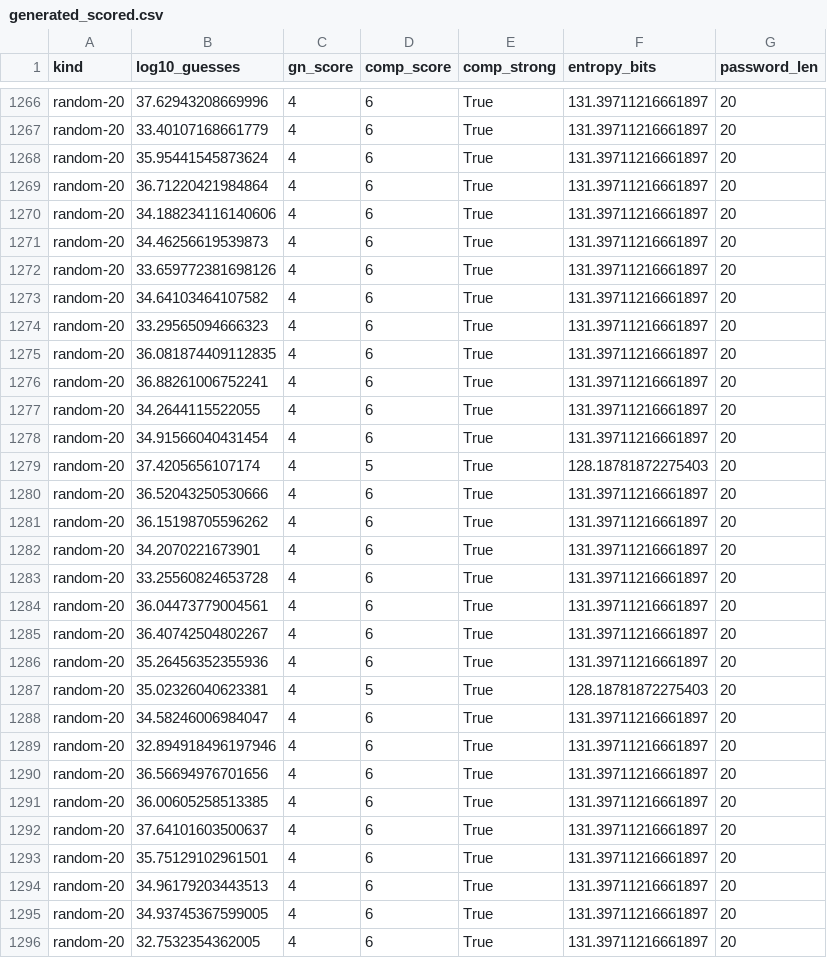
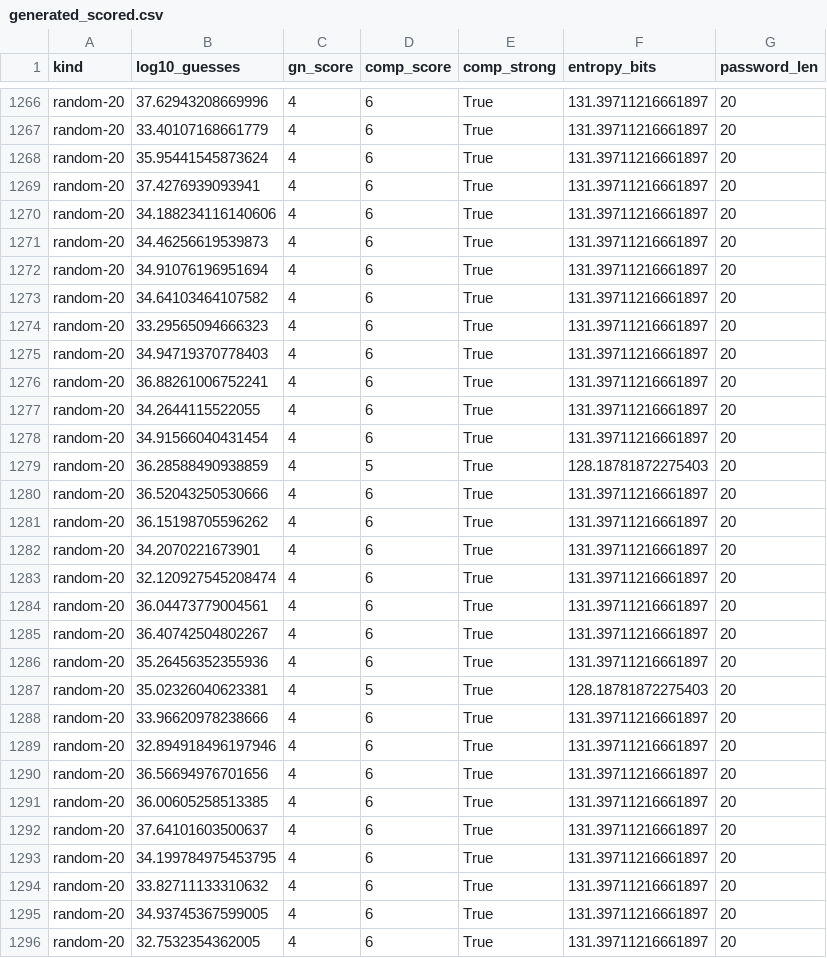
Before and after one commit to JaswanthTech99/thiranex-cyber-security-internship, a CSV file: 01-password-strength-analyzer/data/processed/generated_scored.csv, drawn as a sheet; only a part is shown, gaps mark what is left out; the diff covers the shown part only.

```diff
--- a/01-password-strength-analyzer/data/processed/generated_scored.csv
+++ b/01-password-strength-analyzer/data/processed/generated_scored.csv
@@ -1268,9 +1268,9 @@ random-20,33.40107168661779,4,6,True,131.39711216661897,20
 random-20,35.95441545873624,4,6,True,131.39711216661897,20
-random-20,36.71220421984864,4,6,True,131.39711216661897,20
+random-20,37.4276939093941,4,6,True,131.39711216661897,20
 random-20,34.188234116140606,4,6,True,131.39711216661897,20
 random-20,34.46256619539873,4,6,True,131.39711216661897,20
-random-20,33.659772381698126,4,6,True,131.39711216661897,20
+random-20,34.91076196951694,4,6,True,131.39711216661897,20
 random-20,34.64103464107582,4,6,True,131.39711216661897,20
 random-20,33.29565094666323,4,6,True,131.39711216661897,20
-random-20,36.081874409112835,4,6,True,131.39711216661897,20
+random-20,34.94719370778403,4,6,True,131.39711216661897,20
 random-20,36.88261006752241,4,6,True,131.39711216661897,20
@@ -1278,3 +1278,3 @@ random-20,34.2644115522055,4,6,True,131.39711216661897,20
 random-20,34.91566040431454,4,6,True,131.39711216661897,20
-random-20,37.4205656107174,4,5,True,128.18781872275403,20
+random-20,36.28588490938859,4,5,True,128.18781872275403,20
 random-20,36.52043250530666,4,6,True,131.39711216661897,20
@@ -1282,3 +1282,3 @@ random-20,36.15198705596262,4,6,True,131.39711216661897,20
 random-20,34.2070221673901,4,6,True,131.39711216661897,20
-random-20,33.25560824653728,4,6,True,131.39711216661897,20
+random-20,32.120927545208474,4,6,True,131.39711216661897,20
 random-20,36.04473779004561,4,6,True,131.39711216661897,20
@@ -1287,3 +1287,3 @@ random-20,35.26456352355936,4,6,True,131.39711216661897,20
 random-20,35.02326040623381,4,5,True,128.18781872275403,20
-random-20,34.58246006984047,4,6,True,131.39711216661897,20
+random-20,33.96620978238666,4,6,True,131.39711216661897,20
 random-20,32.894918496197946,4,6,True,131.39711216661897,20
@@ -1292,4 +1292,4 @@ random-20,36.00605258513385,4,6,True,131.39711216661897,20
 random-20,37.64101603500637,4,6,True,131.39711216661897,20
-random-20,35.75129102961501,4,6,True,131.39711216661897,20
-random-20,34.96179203443513,4,6,True,131.39711216661897,20
+random-20,34.199784975453795,4,6,True,131.39711216661897,20
+random-20,33.82711133310632,4,6,True,131.39711216661897,20
 random-20,34.93745367599005,4,6,True,131.39711216661897,20
```
Also changed, not shown: 83 edited cells elsewhere in this file, 01-password-strength-analyzer/data/processed/heldout_scored.csv, 01-password-strength-analyzer/data/processed/policy_compliant_but_breached.csv, 32 other files.
